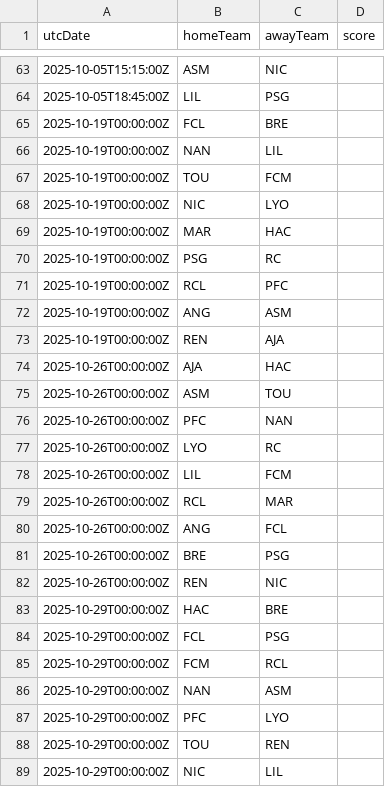
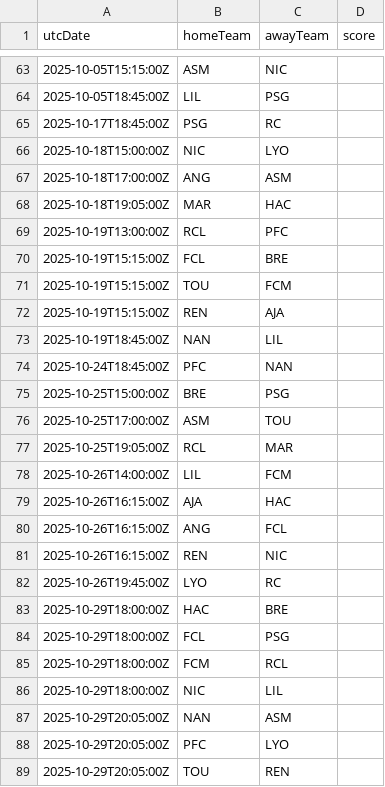
Before and after one commit to cbdq-io/datasets, a CSV file: org/football-data/data/FL1.csv, drawn as a sheet; only a part is shown, gaps mark what is left out; the diff covers the shown part only.

```diff
--- a/org/football-data/data/FL1.csv
+++ b/org/football-data/data/FL1.csv
@@ -64,26 +64,26 @@ utcDate,homeTeam,awayTeam,score
 2025-10-05T18:45:00Z,LIL,PSG,
-2025-10-19T00:00:00Z,FCL,BRE,
-2025-10-19T00:00:00Z,NAN,LIL,
-2025-10-19T00:00:00Z,TOU,FCM,
-2025-10-19T00:00:00Z,NIC,LYO,
-2025-10-19T00:00:00Z,MAR,HAC,
-2025-10-19T00:00:00Z,PSG,RC ,
-2025-10-19T00:00:00Z,RCL,PFC,
-2025-10-19T00:00:00Z,ANG,ASM,
-2025-10-19T00:00:00Z,REN,AJA,
-2025-10-26T00:00:00Z,AJA,HAC,
-2025-10-26T00:00:00Z,ASM,TOU,
-2025-10-26T00:00:00Z,PFC,NAN,
-2025-10-26T00:00:00Z,LYO,RC ,
-2025-10-26T00:00:00Z,LIL,FCM,
-2025-10-26T00:00:00Z,RCL,MAR,
-2025-10-26T00:00:00Z,ANG,FCL,
-2025-10-26T00:00:00Z,BRE,PSG,
-2025-10-26T00:00:00Z,REN,NIC,
-2025-10-29T00:00:00Z,HAC,BRE,
-2025-10-29T00:00:00Z,FCL,PSG,
-2025-10-29T00:00:00Z,FCM,RCL,
-2025-10-29T00:00:00Z,NAN,ASM,
-2025-10-29T00:00:00Z,PFC,LYO,
-2025-10-29T00:00:00Z,TOU,REN,
-2025-10-29T00:00:00Z,NIC,LIL,
+2025-10-17T18:45:00Z,PSG,RC ,
+2025-10-18T15:00:00Z,NIC,LYO,
+2025-10-18T17:00:00Z,ANG,ASM,
+2025-10-18T19:05:00Z,MAR,HAC,
+2025-10-19T13:00:00Z,RCL,PFC,
+2025-10-19T15:15:00Z,FCL,BRE,
+2025-10-19T15:15:00Z,TOU,FCM,
+2025-10-19T15:15:00Z,REN,AJA,
+2025-10-19T18:45:00Z,NAN,LIL,
+2025-10-24T18:45:00Z,PFC,NAN,
+2025-10-25T15:00:00Z,BRE,PSG,
+2025-10-25T17:00:00Z,ASM,TOU,
+2025-10-25T19:05:00Z,RCL,MAR,
+2025-10-26T14:00:00Z,LIL,FCM,
+2025-10-26T16:15:00Z,AJA,HAC,
+2025-10-26T16:15:00Z,ANG,FCL,
+2025-10-26T16:15:00Z,REN,NIC,
+2025-10-26T19:45:00Z,LYO,RC ,
+2025-10-29T18:00:00Z,HAC,BRE,
+2025-10-29T18:00:00Z,FCL,PSG,
+2025-10-29T18:00:00Z,FCM,RCL,
+2025-10-29T18:00:00Z,NIC,LIL,
+2025-10-29T20:05:00Z,NAN,ASM,
+2025-10-29T20:05:00Z,PFC,LYO,
+2025-10-29T20:05:00Z,TOU,REN,
```
Also changed, not shown: 6 added rows, 6 removed rows and 14 edited cells elsewhere in this file, org/football-data/data/PPL.csv.
